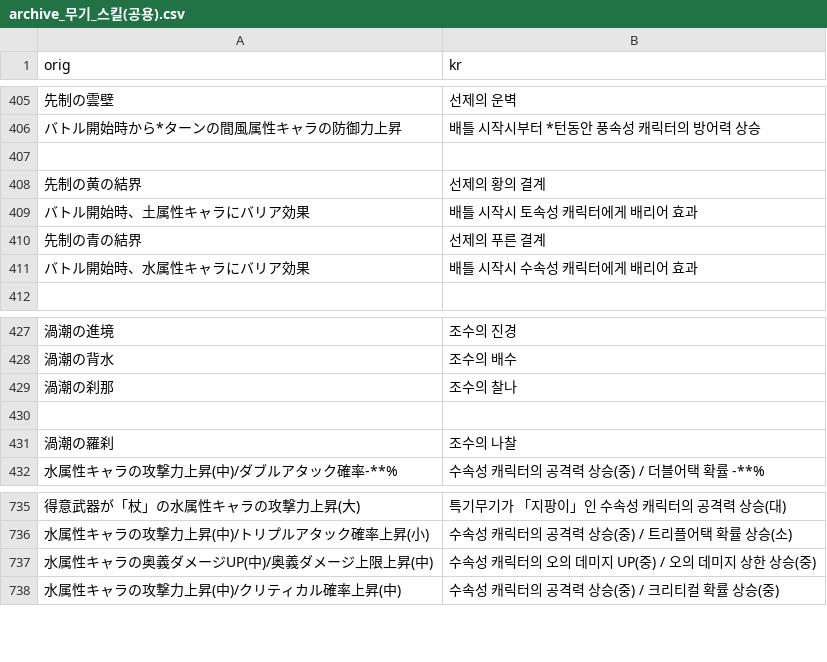
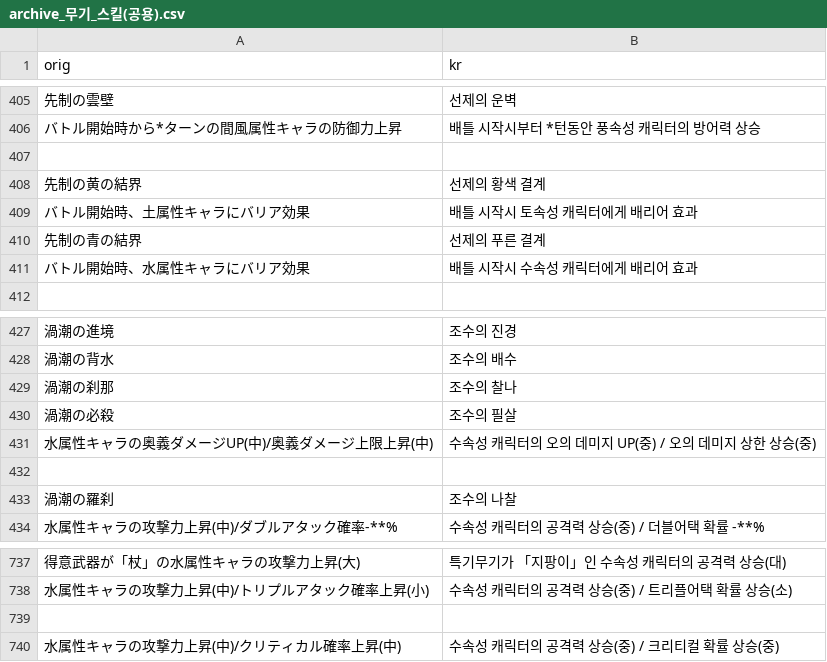
Before and after one commit to sidewinderk/gbfTransKor, a CSV file: cache/archive_무기_스킬(공용).csv, drawn as a sheet; only a part is shown, gaps mark what is left out.

```diff
--- a/cache/archive_무기_스킬(공용).csv
+++ b/cache/archive_무기_스킬(공용).csv
@@ -407,3 +407,3 @@ orig,kr
 
-先制の黄の結界,선제의 황의 결계
+先制の黄の結界,선제의 황색 결계
 バトル開始時、土属性キャラにバリア効果,배틀 시작시 토속성 캐릭터에게 배리어 효과
@@ -429,2 +429,4 @@ orig,kr
 渦潮の刹那,조수의 찰나
+渦潮の必殺,조수의 필살
+水属性キャラの奥義ダメージUP(中)/奥義ダメージ上限上昇(中),수속성 캐릭터의 오의 데미지 UP(중) / 오의 데미지 상한 상승(중)
 
@@ -736,3 +738,3 @@ orig,kr
 水属性キャラの攻撃力上昇(中)/トリプルアタック確率上昇(小),수속성 캐릭터의 공격력 상승(중) / 트리플어택 확률 상승(소)
-水属性キャラの奥義ダメージUP(中)/奥義ダメージ上限上昇(中),수속성 캐릭터의 오의 데미지 UP(중) / 오의 데미지 상한 상승(중)
+
 水属性キャラの攻撃力上昇(中)/クリティカル確率上昇(中),수속성 캐릭터의 공격력 상승(중) / 크리티컬 확률 상승(중)
```
Also changed, not shown: 2 other files.
